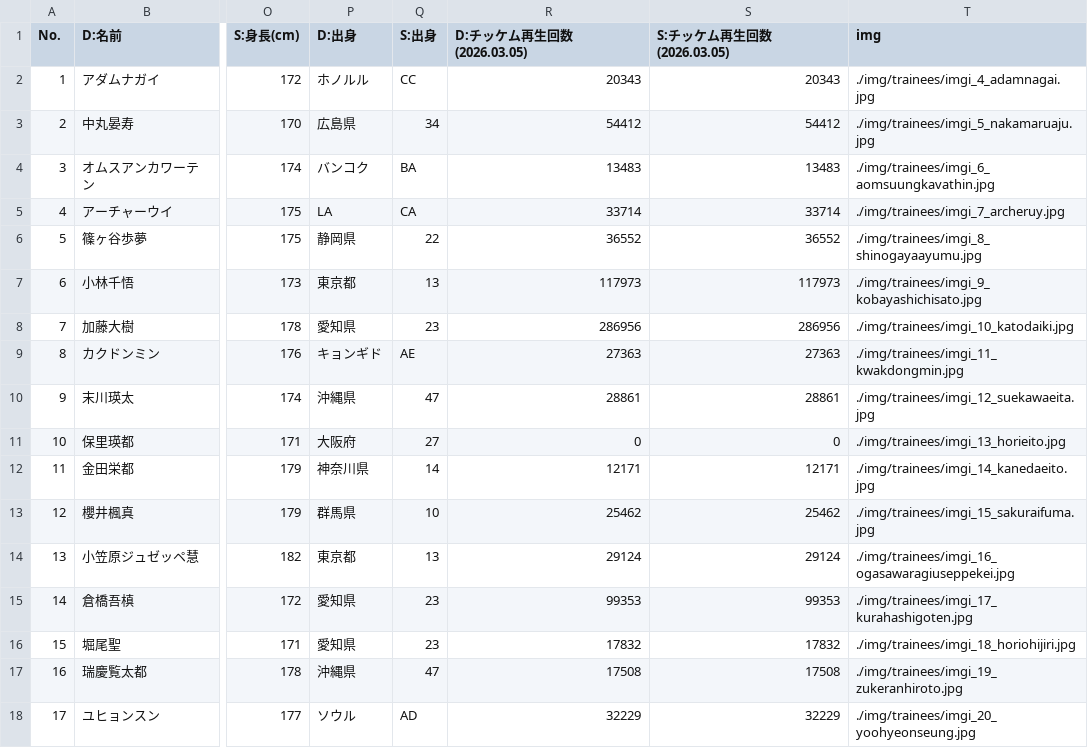
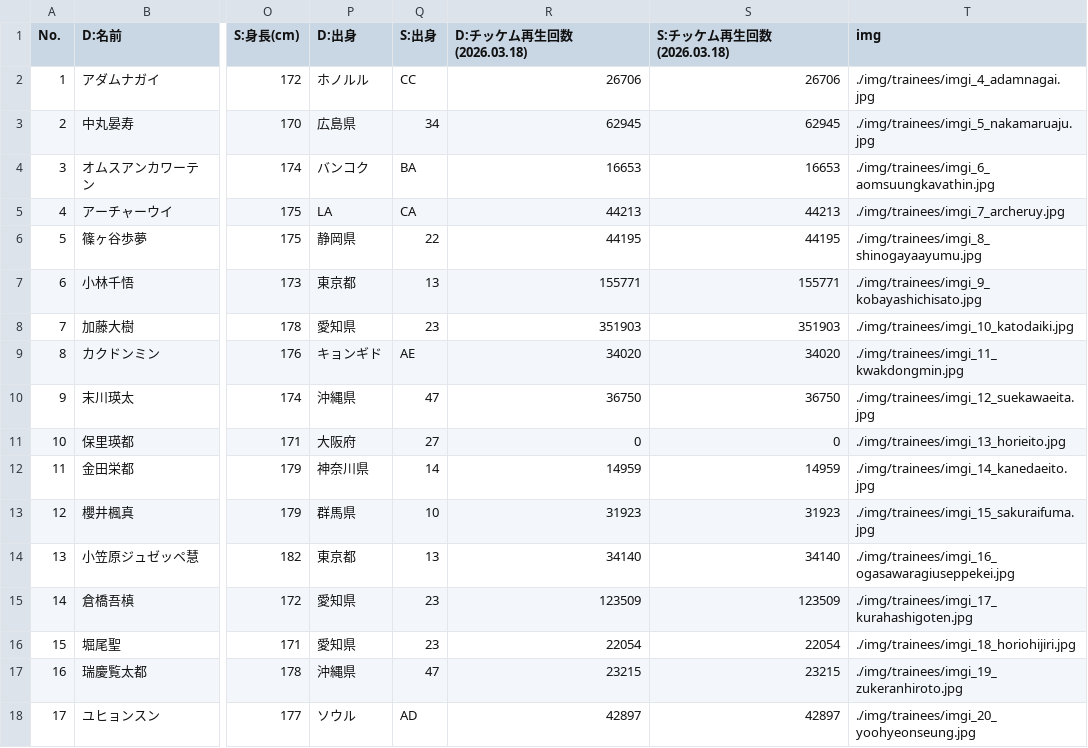
Before and after one commit to pickmeup-s/produce101-shinsekai-pick, a CSV file: data/master.csv, drawn as a sheet; only a part is shown, gaps mark what is left out; the diff covers the shown part only; the diff names each change by its address in the sheet, - before the commit and + after, or states it on an @@ line.

Commit message:
Update master.csv

```diff
--- a/data/master.csv
+++ b/data/master.csv
-R1: D:チッケム再生回数(2026.03.05)
+R1: D:チッケム再生回数(2026.03.18)
-S1: S:チッケム再生回数(2026.03.05)
+S1: S:チッケム再生回数(2026.03.18)
-R2 (D:チッケム再生回数(2026.03.18)): 20343
+R2 (D:チッケム再生回数(2026.03.18)): 26706
-S2 (S:チッケム再生回数(2026.03.18)): 20343
+S2 (S:チッケム再生回数(2026.03.18)): 26706
-R3 (D:チッケム再生回数(2026.03.18)): 54412
+R3 (D:チッケム再生回数(2026.03.18)): 62945
-S3 (S:チッケム再生回数(2026.03.18)): 54412
+S3 (S:チッケム再生回数(2026.03.18)): 62945
-R4 (D:チッケム再生回数(2026.03.18)): 13483
+R4 (D:チッケム再生回数(2026.03.18)): 16653
-S4 (S:チッケム再生回数(2026.03.18)): 13483
+S4 (S:チッケム再生回数(2026.03.18)): 16653
-R5 (D:チッケム再生回数(2026.03.18)): 33714
+R5 (D:チッケム再生回数(2026.03.18)): 44213
-S5 (S:チッケム再生回数(2026.03.18)): 33714
+S5 (S:チッケム再生回数(2026.03.18)): 44213
-R6 (D:チッケム再生回数(2026.03.18)): 36552
+R6 (D:チッケム再生回数(2026.03.18)): 44195
-S6 (S:チッケム再生回数(2026.03.18)): 36552
+S6 (S:チッケム再生回数(2026.03.18)): 44195
-R7 (D:チッケム再生回数(2026.03.18)): 117973
+R7 (D:チッケム再生回数(2026.03.18)): 155771
-S7 (S:チッケム再生回数(2026.03.18)): 117973
+S7 (S:チッケム再生回数(2026.03.18)): 155771
-R8 (D:チッケム再生回数(2026.03.18)): 286956
+R8 (D:チッケム再生回数(2026.03.18)): 351903
-S8 (S:チッケム再生回数(2026.03.18)): 286956
+S8 (S:チッケム再生回数(2026.03.18)): 351903
-R9 (D:チッケム再生回数(2026.03.18)): 27363
+R9 (D:チッケム再生回数(2026.03.18)): 34020
-S9 (S:チッケム再生回数(2026.03.18)): 27363
+S9 (S:チッケム再生回数(2026.03.18)): 34020
-R10 (D:チッケム再生回数(2026.03.18)): 28861
+R10 (D:チッケム再生回数(2026.03.18)): 36750
-S10 (S:チッケム再生回数(2026.03.18)): 28861
+S10 (S:チッケム再生回数(2026.03.18)): 36750
-R12 (D:チッケム再生回数(2026.03.18)): 12171
+R12 (D:チッケム再生回数(2026.03.18)): 14959
-S12 (S:チッケム再生回数(2026.03.18)): 12171
+S12 (S:チッケム再生回数(2026.03.18)): 14959
-R13 (D:チッケム再生回数(2026.03.18)): 25462
+R13 (D:チッケム再生回数(2026.03.18)): 31923
-S13 (S:チッケム再生回数(2026.03.18)): 25462
+S13 (S:チッケム再生回数(2026.03.18)): 31923
-R14 (D:チッケム再生回数(2026.03.18)): 29124
+R14 (D:チッケム再生回数(2026.03.18)): 34140
-S14 (S:チッケム再生回数(2026.03.18)): 29124
+S14 (S:チッケム再生回数(2026.03.18)): 34140
-R15 (D:チッケム再生回数(2026.03.18)): 99353
+R15 (D:チッケム再生回数(2026.03.18)): 123509
-S15 (S:チッケム再生回数(2026.03.18)): 99353
+S15 (S:チッケム再生回数(2026.03.18)): 123509
-R16 (D:チッケム再生回数(2026.03.18)): 17832
+R16 (D:チッケム再生回数(2026.03.18)): 22054
-S16 (S:チッケム再生回数(2026.03.18)): 17832
+S16 (S:チッケム再生回数(2026.03.18)): 22054
-R17 (D:チッケム再生回数(2026.03.18)): 17508
+R17 (D:チッケム再生回数(2026.03.18)): 23215
-S17 (S:チッケム再生回数(2026.03.18)): 17508
+S17 (S:チッケム再生回数(2026.03.18)): 23215
-R18 (D:チッケム再生回数(2026.03.18)): 32229
+R18 (D:チッケム再生回数(2026.03.18)): 42897
-S18 (S:チッケム再生回数(2026.03.18)): 32229
+S18 (S:チッケム再生回数(2026.03.18)): 42897
```
Also changed, not shown: 132 edited cells elsewhere in this file.
